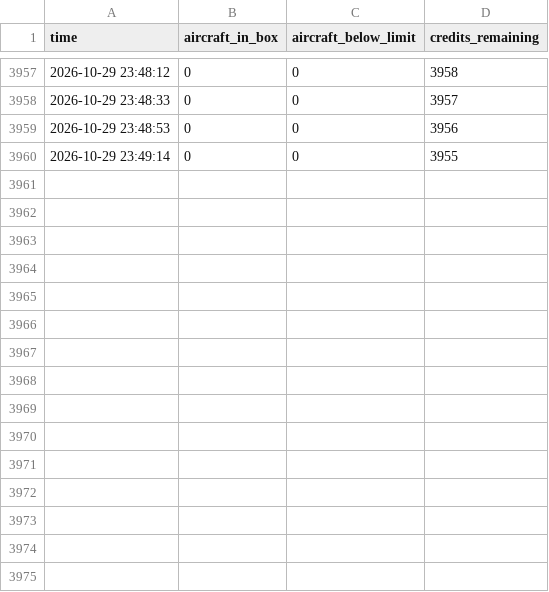
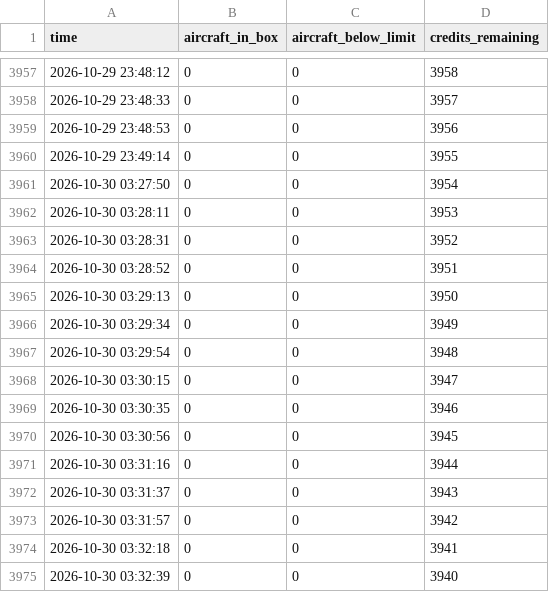
Before and after one commit to Jbot478/flight-tracker, a CSV file: analysis/observations/polls.csv, drawn as a sheet; only a part is shown, gaps mark what is left out; the diff names each change by its address in the sheet, - before the commit and + after, or states it on an @@ line.

```diff
--- a/analysis/observations/polls.csv
+++ b/analysis/observations/polls.csv
+row 3961: 2026-10-30 03:27:50 | 0 | 0 | 3954
+row 3962: 2026-10-30 03:28:11 | 0 | 0 | 3953
+row 3963: 2026-10-30 03:28:31 | 0 | 0 | 3952
+row 3964: 2026-10-30 03:28:52 | 0 | 0 | 3951
+row 3965: 2026-10-30 03:29:13 | 0 | 0 | 3950
+row 3966: 2026-10-30 03:29:34 | 0 | 0 | 3949
+row 3967: 2026-10-30 03:29:54 | 0 | 0 | 3948
+row 3968: 2026-10-30 03:30:15 | 0 | 0 | 3947
+row 3969: 2026-10-30 03:30:35 | 0 | 0 | 3946
+row 3970: 2026-10-30 03:30:56 | 0 | 0 | 3945
+row 3971: 2026-10-30 03:31:16 | 0 | 0 | 3944
+row 3972: 2026-10-30 03:31:37 | 0 | 0 | 3943
+row 3973: 2026-10-30 03:31:57 | 0 | 0 | 3942
+row 3974: 2026-10-30 03:32:18 | 0 | 0 | 3941
+row 3975: 2026-10-30 03:32:39 | 0 | 0 | 3940
```
